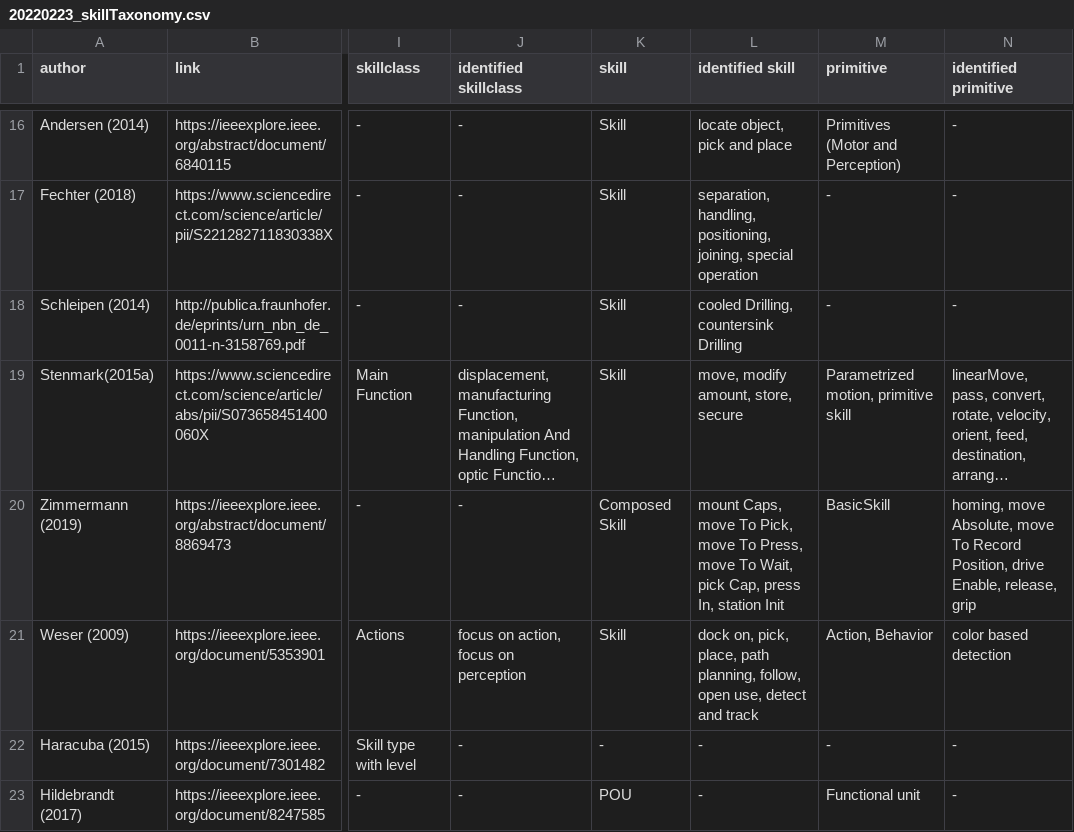
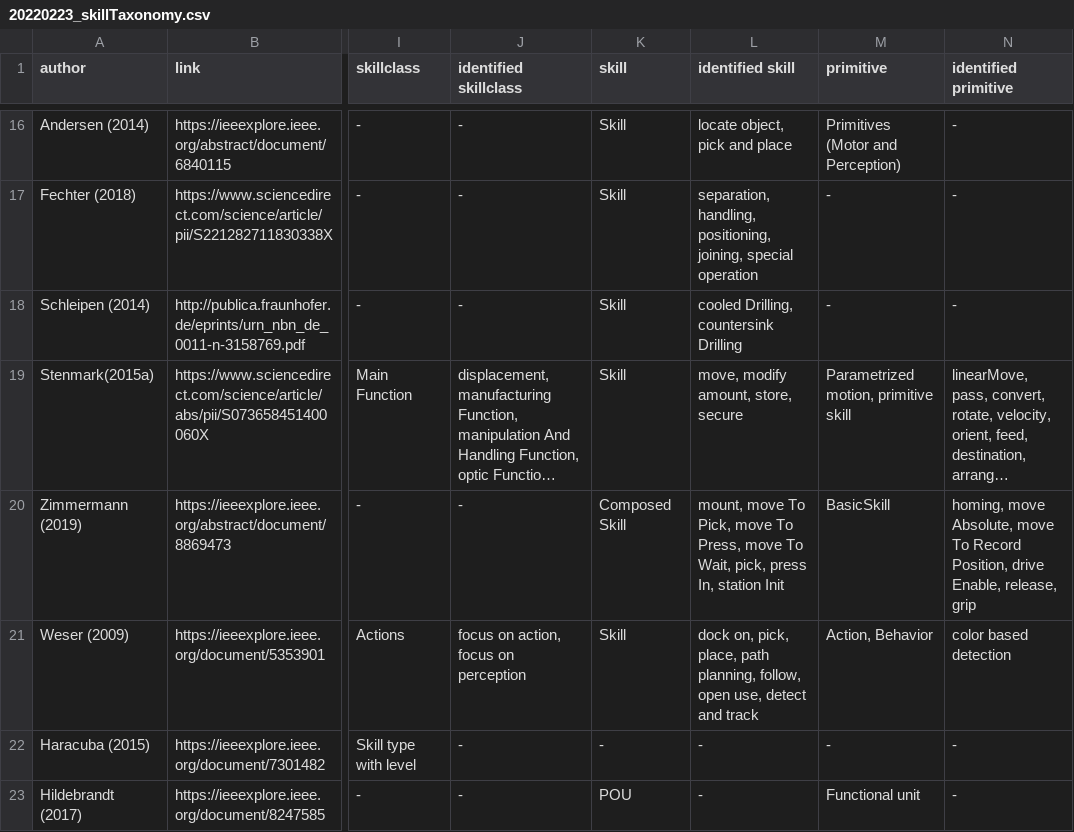
Before and after one commit to teiband/industrial-skill-review, a CSV file: data/in/20220223_skillTaxonomy.csv, drawn as a sheet; only a part is shown, gaps mark what is left out; long unchanged cells end in …; the diff names each change by its address in the sheet, - before the commit and + after, or states it on an @@ line.

```diff
--- a/data/in/20220223_skillTaxonomy.csv
+++ b/data/in/20220223_skillTaxonomy.csv
-L20 (identified skill): mount Caps, move To Pick, move To Press, move To Wait, pick Cap, press In,…
+L20 (identified skill): mount, move To Pick, move To Press, move To Wait, pick, press In,…
```
Also changed, not shown: 16 other files.
